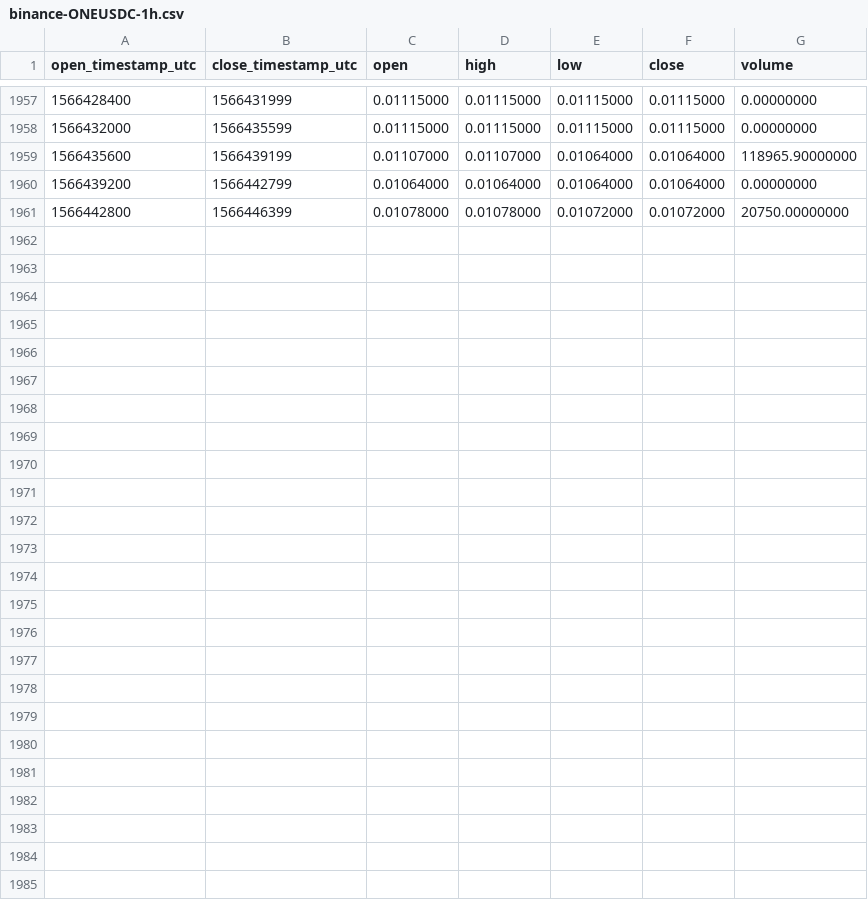
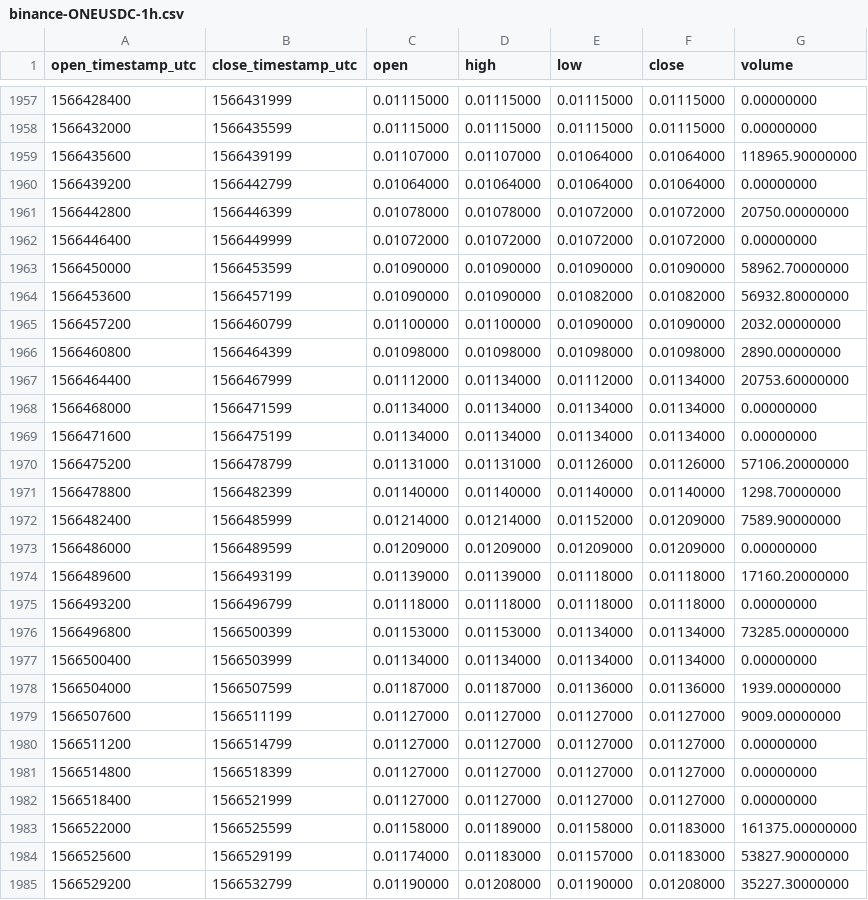
Before and after one commit to cryptobigbro/binance-ONEUSDC, a CSV file: binance-ONEUSDC-1h.csv, drawn as a sheet; only a part is shown, gaps mark what is left out; the diff names each change by its address in the sheet, - before the commit and + after, or states it on an @@ line.

Commit message:
Update OHLCV data.

```diff
--- a/binance-ONEUSDC-1h.csv
+++ b/binance-ONEUSDC-1h.csv
+row 1962: 1566446400 | 1566449999 | 0.01072000 | 0.01072000 | 0.01072000 | 0.01072000 | 0.00000000
+row 1963: 1566450000 | 1566453599 | 0.01090000 | 0.01090000 | 0.01090000 | 0.01090000 | 58962.70000000
+row 1964: 1566453600 | 1566457199 | 0.01090000 | 0.01090000 | 0.01082000 | 0.01082000 | 56932.80000000
+row 1965: 1566457200 | 1566460799 | 0.01100000 | 0.01100000 | 0.01090000 | 0.01090000 | 2032.00000000
+row 1966: 1566460800 | 1566464399 | 0.01098000 | 0.01098000 | 0.01098000 | 0.01098000 | 2890.00000000
+row 1967: 1566464400 | 1566467999 | 0.01112000 | 0.01134000 | 0.01112000 | 0.01134000 | 20753.60000000
+row 1968: 1566468000 | 1566471599 | 0.01134000 | 0.01134000 | 0.01134000 | 0.01134000 | 0.00000000
+row 1969: 1566471600 | 1566475199 | 0.01134000 | 0.01134000 | 0.01134000 | 0.01134000 | 0.00000000
+row 1970: 1566475200 | 1566478799 | 0.01131000 | 0.01131000 | 0.01126000 | 0.01126000 | 57106.20000000
+row 1971: 1566478800 | 1566482399 | 0.01140000 | 0.01140000 | 0.01140000 | 0.01140000 | 1298.70000000
+row 1972: 1566482400 | 1566485999 | 0.01214000 | 0.01214000 | 0.01152000 | 0.01209000 | 7589.90000000
+row 1973: 1566486000 | 1566489599 | 0.01209000 | 0.01209000 | 0.01209000 | 0.01209000 | 0.00000000
+row 1974: 1566489600 | 1566493199 | 0.01139000 | 0.01139000 | 0.01118000 | 0.01118000 | 17160.20000000
+row 1975: 1566493200 | 1566496799 | 0.01118000 | 0.01118000 | 0.01118000 | 0.01118000 | 0.00000000
+row 1976: 1566496800 | 1566500399 | 0.01153000 | 0.01153000 | 0.01134000 | 0.01134000 | 73285.00000000
+row 1977: 1566500400 | 1566503999 | 0.01134000 | 0.01134000 | 0.01134000 | 0.01134000 | 0.00000000
+row 1978: 1566504000 | 1566507599 | 0.01187000 | 0.01187000 | 0.01136000 | 0.01136000 | 1939.00000000
+row 1979: 1566507600 | 1566511199 | 0.01127000 | 0.01127000 | 0.01127000 | 0.01127000 | 9009.00000000
+row 1980: 1566511200 | 1566514799 | 0.01127000 | 0.01127000 | 0.01127000 | 0.01127000 | 0.00000000
+row 1981: 1566514800 | 1566518399 | 0.01127000 | 0.01127000 | 0.01127000 | 0.01127000 | 0.00000000
+row 1982: 1566518400 | 1566521999 | 0.01127000 | 0.01127000 | 0.01127000 | 0.01127000 | 0.00000000
+row 1983: 1566522000 | 1566525599 | 0.01158000 | 0.01189000 | 0.01158000 | 0.01183000 | 161375.00000000
+row 1984: 1566525600 | 1566529199 | 0.01174000 | 0.01183000 | 0.01157000 | 0.01183000 | 53827.90000000
+row 1985: 1566529200 | 1566532799 | 0.01190000 | 0.01208000 | 0.01190000 | 0.01208000 | 35227.30000000
```
Also changed, not shown: binance-ONEUSDC-1d.csv.
